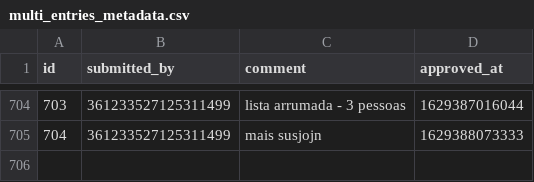
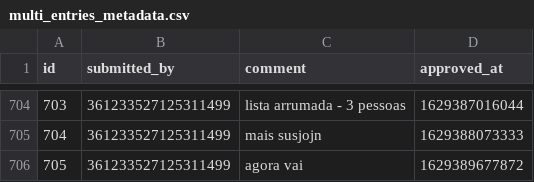
Before and after one commit to LorittaBot/FloppaPowerData, a CSV file: multi_entries_metadata.csv, drawn as a sheet; only a part is shown, gaps mark what is left out; the diff names each change by its address in the sheet, - before the commit and + after, or states it on an @@ line.

```diff
--- a/multi_entries_metadata.csv
+++ b/multi_entries_metadata.csv
+row 706: 705 | 361233527125311499 | agora vai | 1629389677872
```
Also changed, not shown: blocked_users.csv, users_approvals.csv, 1 other file.
